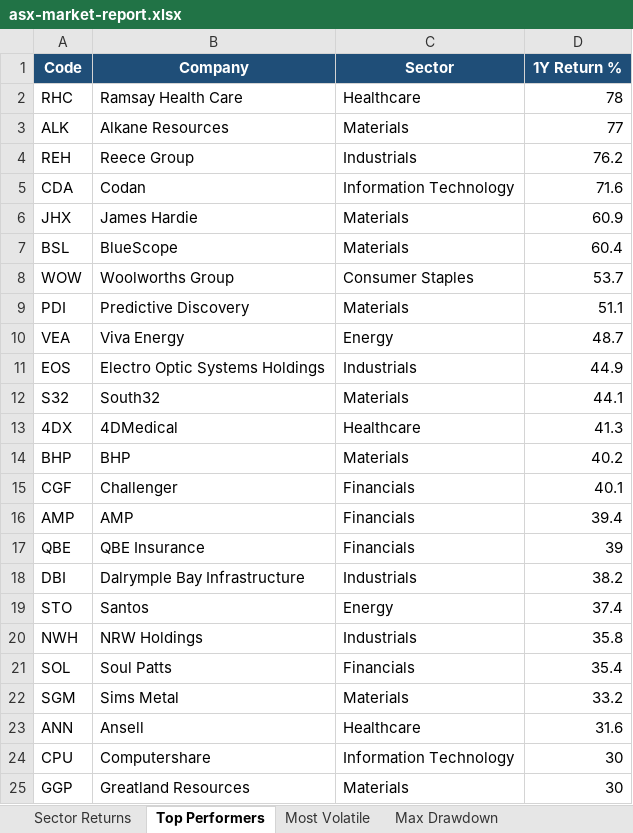
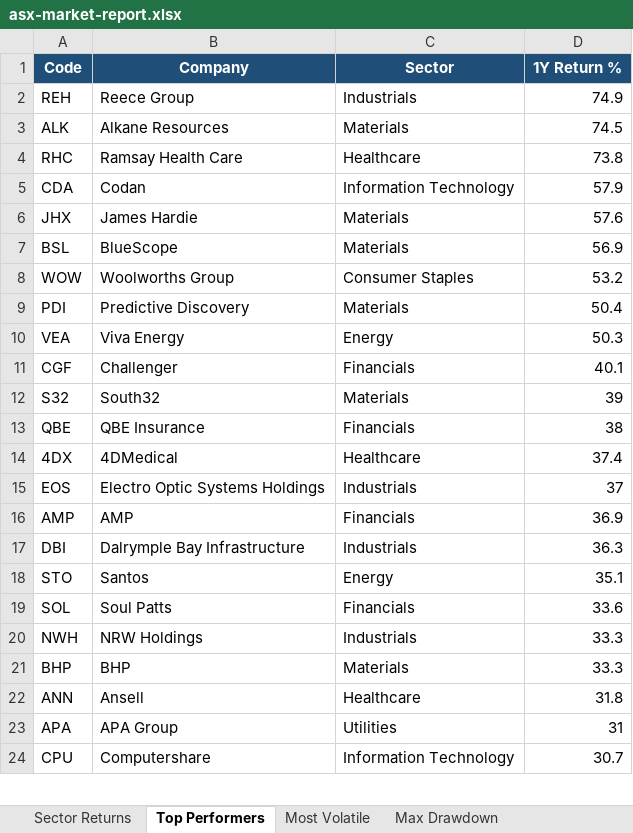
Before and after one commit to anurag7171/asx-market-analytics, an Excel workbook: reports/asx-market-report.xlsx, sheet Top Performers, drawn as a sheet; only a part is shown; values as stored, in another font and other column widths than the file's, no borders; conditional formats not drawn; removed rows and columns are numbered as before the commit, all else as after; the diff covers the shown part only; the diff names each change by its address in the sheet, - before the commit and + after, or states it on an @@ line.

```diff
--- a/reports/asx-market-report.xlsx (sheet Top Performers)
+++ b/reports/asx-market-report.xlsx (sheet Top Performers)
-row 2: RHC | Ramsay Health Care | Healthcare | 78
-row 3: ALK | Alkane Resources | Materials | 77
-D2 (1Y Return %): 76.2
+D2 (1Y Return %): 74.9
+row 3: ALK | Alkane Resources | Materials | 74.5
+row 4: RHC | Ramsay Health Care | Healthcare | 73.8
-D5 (1Y Return %): 71.6
+D5 (1Y Return %): 57.9
-D6 (1Y Return %): 60.9
+D6 (1Y Return %): 57.6
-D7 (1Y Return %): 60.4
+D7 (1Y Return %): 56.9
-D8 (1Y Return %): 53.7
+D8 (1Y Return %): 53.2
-D9 (1Y Return %): 51.1
+D9 (1Y Return %): 50.4
-D10 (1Y Return %): 48.7
+D10 (1Y Return %): 50.3
-row 11: EOS | Electro Optic Systems Holdings | Industrials | 44.9
-row 12: S32 | South32 | Materials | 44.1
-row 13: 4DX | 4DMedical | Healthcare | 41.3
-row 14: BHP | BHP | Materials | 40.2
-row 16: AMP | AMP | Financials | 39.4
+row 12: S32 | South32 | Materials | 39
-D13 (1Y Return %): 39
+D13 (1Y Return %): 38
+row 14: 4DX | 4DMedical | Healthcare | 37.4
+row 15: EOS | Electro Optic Systems Holdings | Industrials | 37
+row 16: AMP | AMP | Financials | 36.9
-D17 (1Y Return %): 38.2
+D17 (1Y Return %): 36.3
-D18 (1Y Return %): 37.4
+D18 (1Y Return %): 35.1
-row 20: NWH | NRW Holdings | Industrials | 35.8
-D19 (1Y Return %): 35.4
+D19 (1Y Return %): 33.6
-row 22: SGM | Sims Metal | Materials | 33.2
+row 20: NWH | NRW Holdings | Industrials | 33.3
+row 21: BHP | BHP | Materials | 33.3
-D22 (1Y Return %): 31.6
+D22 (1Y Return %): 31.8
+row 23: APA | APA Group | Utilities | 31
-D24 (1Y Return %): 30
+D24 (1Y Return %): 30.7
-row 25: GGP | Greatland Resources | Materials | 30
```
Also changed, not shown: 1 added row and 1 edited cell elsewhere in this sheet, sheet Most Volatile, sheet Max Drawdown, sheet Sector Returns, sheet Sector Turnover, 2 other files.
